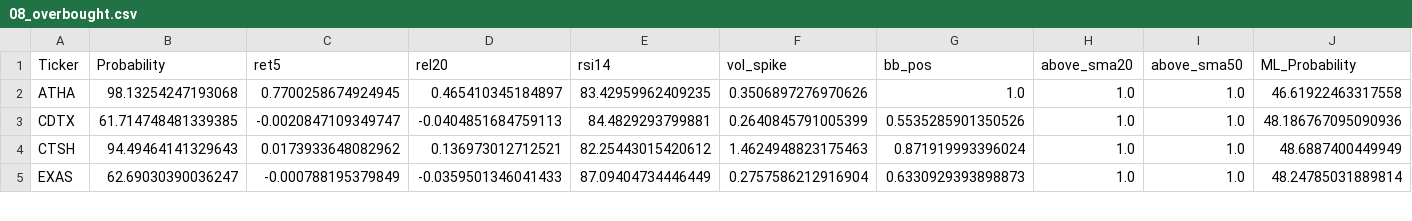
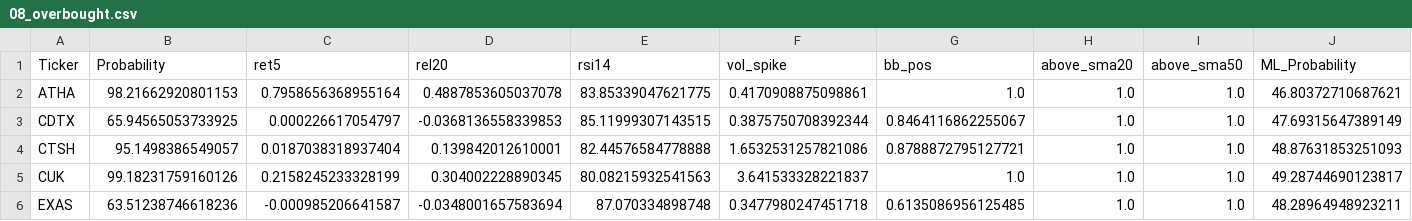
Before and after one commit to mox0716/Swing_Auto_Hybrid, a CSV file: out/archive/08_overbought.csv, drawn as a sheet; only a part is shown; the diff covers the shown part only.

```diff
--- a/out/archive/08_overbought.csv
+++ b/out/archive/08_overbought.csv
@@ -1,5 +1,6 @@
 Ticker,Probability,ret5,rel20,rsi14,vol_spike,bb_pos,above_sma20,above_sma50,ML_Probability
-ATHA,98.13254247193068,0.7700258674924945,0.465410345184897,83.42959962409235,0.3506897276970626,1.0,1.0,1.0,46.61922463317558
-CDTX,61.714748481339385,-0.0020847109349747,-0.0404851684759113,84.4829293799881,0.2640845791005399,0.5535285901350526,1.0,1.0,48.186767095090936
-CTSH,94.49464141329643,0.0173933648082962,0.136973012712521,82.25443015420612,1.4624948823175463,0.871919993396024,1.0,1.0,48.6887400449949
-EXAS,62.69030390036247,-0.000788195379849,-0.0359501346041433,87.09404734446449,0.2757586212916904,0.6330929393898873,1.0,1.0,48.24785031889814
+ATHA,98.21662920801153,0.7958656368955164,0.4887853605037078,83.85339047621775,0.4170908875098861,1.0,1.0,1.0,46.80372710687621
+CDTX,65.94565053733925,0.000226617054797,-0.0368136558339853,85.11999307143515,0.3875750708392344,0.8464116862255067,1.0,1.0,47.69315647389149
+CTSH,95.1498386549057,0.0187038318937404,0.139842012610001,82.44576584778888,1.6532531257821086,0.8788872795127721,1.0,1.0,48.87631853251093
+CUK,99.18231759160126,0.2158245233328199,0.304002228890345,80.08215932541563,3.641533328221837,1.0,1.0,1.0,49.28744690123817
+EXAS,63.51238746618236,-0.000985206641587,-0.0348001657583694,87.070334898748,0.3477980247451718,0.6135086956125485,1.0,1.0,48.28964948923211
```
Also changed, not shown: 59 edited cells elsewhere in this file, out/archive/02_top_gainers_liquid.csv, out/archive/06_new_lows_liquid.csv, 9 other files.
